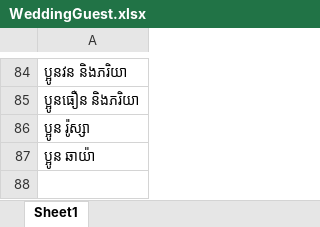
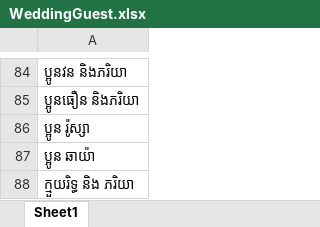
Before and after one commit to Yatothenerd/invit, an Excel workbook: src/WeddingGuest.xlsx, sheet Sheet1, drawn as a sheet; only a part is shown, gaps mark what is left out; values as stored, in another font and other column widths than the file's, no borders; the diff names each change by its address in the sheet, - before the commit and + after, or states it on an @@ line.

Commit message:
Mr.NewGuest

```diff
--- a/src/WeddingGuest.xlsx (sheet Sheet1)
+++ b/src/WeddingGuest.xlsx (sheet Sheet1)
+row 88: ក្មួយរិទ្ធ និង ភរិយា
```
